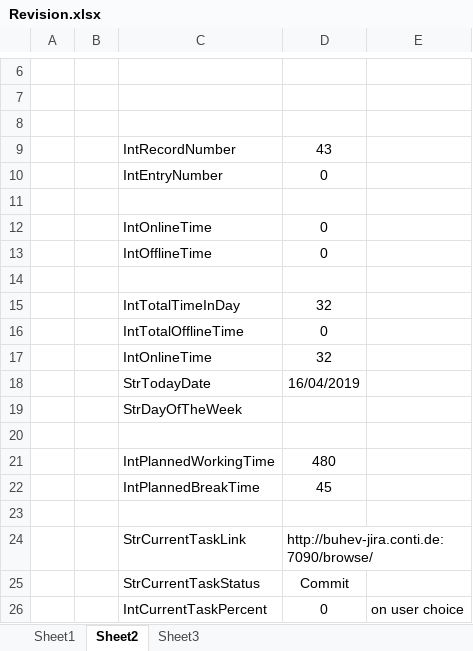
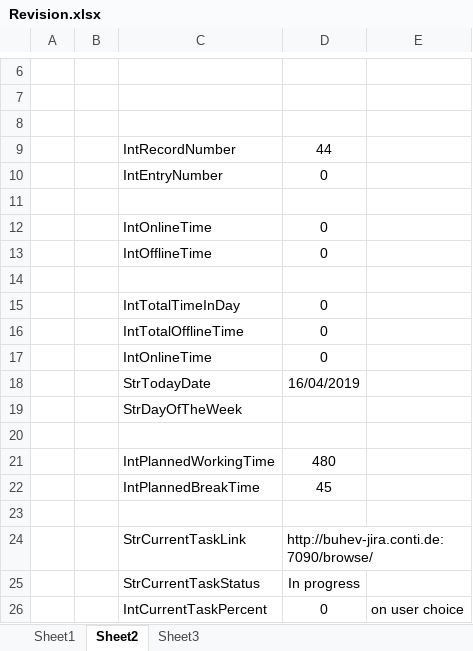
Before and after one commit to maxiclass/UtilityC--ForWork, an Excel workbook: Revision1.1/bin/Debug/Revision.xlsx, sheet Sheet2, drawn as a sheet; only a part is shown, gaps mark what is left out; values as stored, in another font and other column widths than the file's, no borders; the diff names each change by its address in the sheet, - before the commit and + after, or states it on an @@ line.

```diff
--- a/Revision1.1/bin/Debug/Revision.xlsx (sheet Sheet2)
+++ b/Revision1.1/bin/Debug/Revision.xlsx (sheet Sheet2)
-D9: 43
+D9: 44
-D15: 32
+D15: 0
-D17: 32
+D17: 0
-D25: Commit
+D25: In progress
```
Also changed, not shown: sheet Sheet1, 9 other files.
